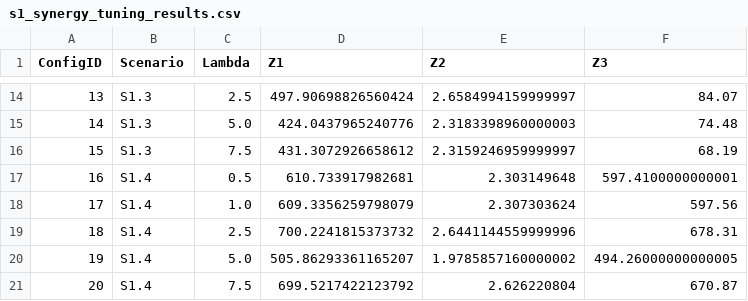
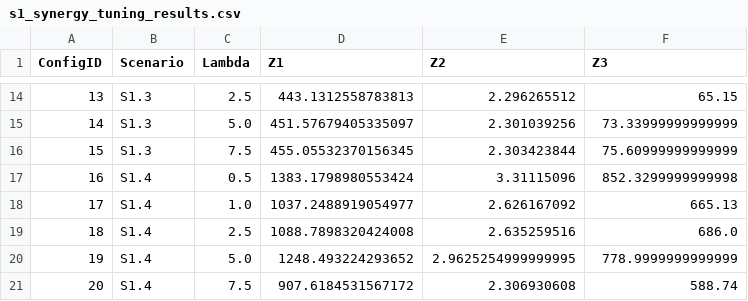
Before and after one commit to nisahanum/optimize_project, a CSV file: s1_synergy_tuning_results.csv, drawn as a sheet; only a part is shown, gaps mark what is left out; the diff covers the shown part only.

```diff
--- a/s1_synergy_tuning_results.csv
+++ b/s1_synergy_tuning_results.csv
@@ -14,8 +14,8 @@ ConfigID,Scenario,Lambda,Z1,Z2,Z3
-13,S1.3,2.5,497.90698826560424,2.6584994159999997,84.07
-14,S1.3,5.0,424.0437965240776,2.3183398960000003,74.48
-15,S1.3,7.5,431.3072926658612,2.3159246959999997,68.19
-16,S1.4,0.5,610.733917982681,2.303149648,597.4100000000001
-17,S1.4,1.0,609.3356259798079,2.307303624,597.56
-18,S1.4,2.5,700.2241815373732,2.6441144559999996,678.31
-19,S1.4,5.0,505.86293361165207,1.9785857160000002,494.26000000000005
-20,S1.4,7.5,699.5217422123792,2.626220804,670.87
+13,S1.3,2.5,443.1312558783813,2.296265512,65.15
+14,S1.3,5.0,451.57679405335097,2.301039256,73.33999999999999
+15,S1.3,7.5,455.05532370156345,2.303423844,75.60999999999999
+16,S1.4,0.5,1383.1798980553424,3.31115096,852.3299999999998
+17,S1.4,1.0,1037.2488919054977,2.626167092,665.13
+18,S1.4,2.5,1088.7898320424008,2.635259516,686.0
+19,S1.4,5.0,1248.493224293652,2.9625254999999995,778.9999999999999
+20,S1.4,7.5,907.6184531567172,2.306930608,588.74
```
Also changed, not shown: 31 edited cells elsewhere in this file, 15 other files.
